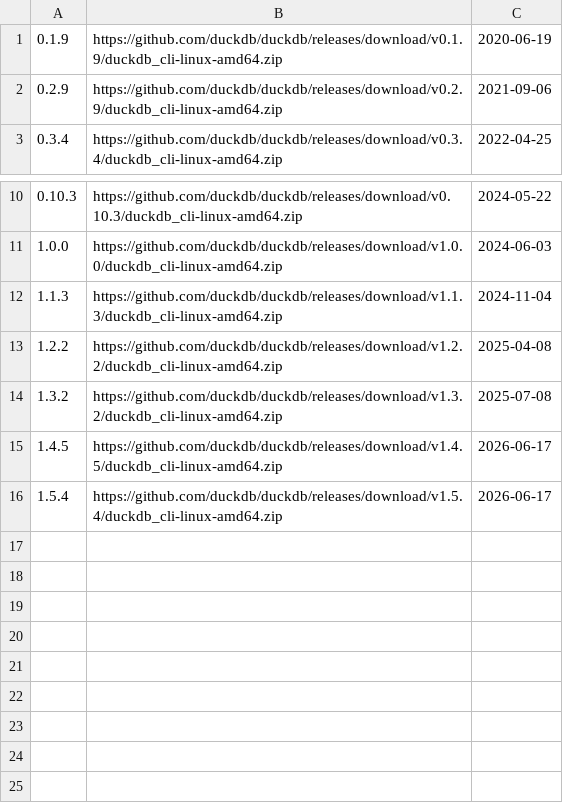
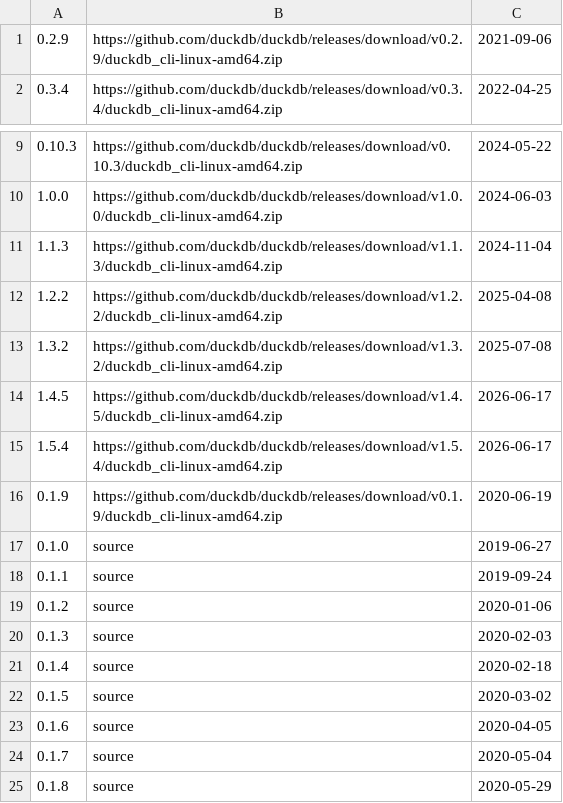
Before and after one commit to ClickHouse/ClickBench, a TSV file: versions/duckdb/versions.tsv, drawn as a sheet; only a part is shown, gaps mark what is left out.

```diff
--- a/versions/duckdb/versions.tsv
+++ b/versions/duckdb/versions.tsv
@@ -1,2 +1 @@
-0.1.9	https://github.com/duckdb/duckdb/releases/download/v0.1.9/duckdb_cli-linux-amd64.zip	2020-06-19
 0.2.9	https://github.com/duckdb/duckdb/releases/download/v0.2.9/duckdb_cli-linux-amd64.zip	2021-09-06
@@ -16 +15,11 @@
 1.5.4	https://github.com/duckdb/duckdb/releases/download/v1.5.4/duckdb_cli-linux-amd64.zip	2026-06-17
+0.1.9	https://github.com/duckdb/duckdb/releases/download/v0.1.9/duckdb_cli-linux-amd64.zip	2020-06-19
+0.1.0	source	2019-06-27
+0.1.1	source	2019-09-24
+0.1.2	source	2020-01-06
+0.1.3	source	2020-02-03
+0.1.4	source	2020-02-18
+0.1.5	source	2020-03-02
+0.1.6	source	2020-04-05
+0.1.7	source	2020-05-04
+0.1.8	source	2020-05-29
```
Also changed, not shown: 2 other files.
